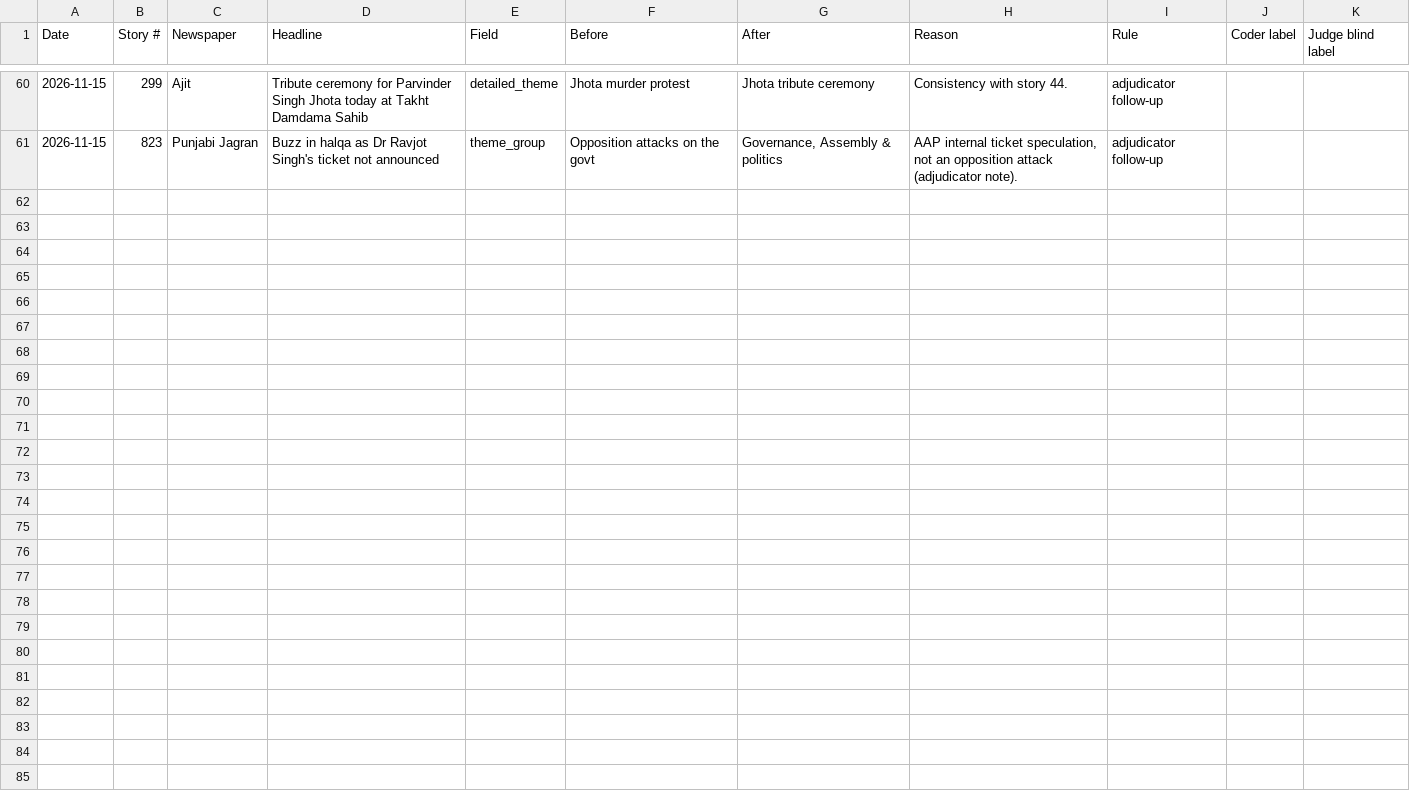
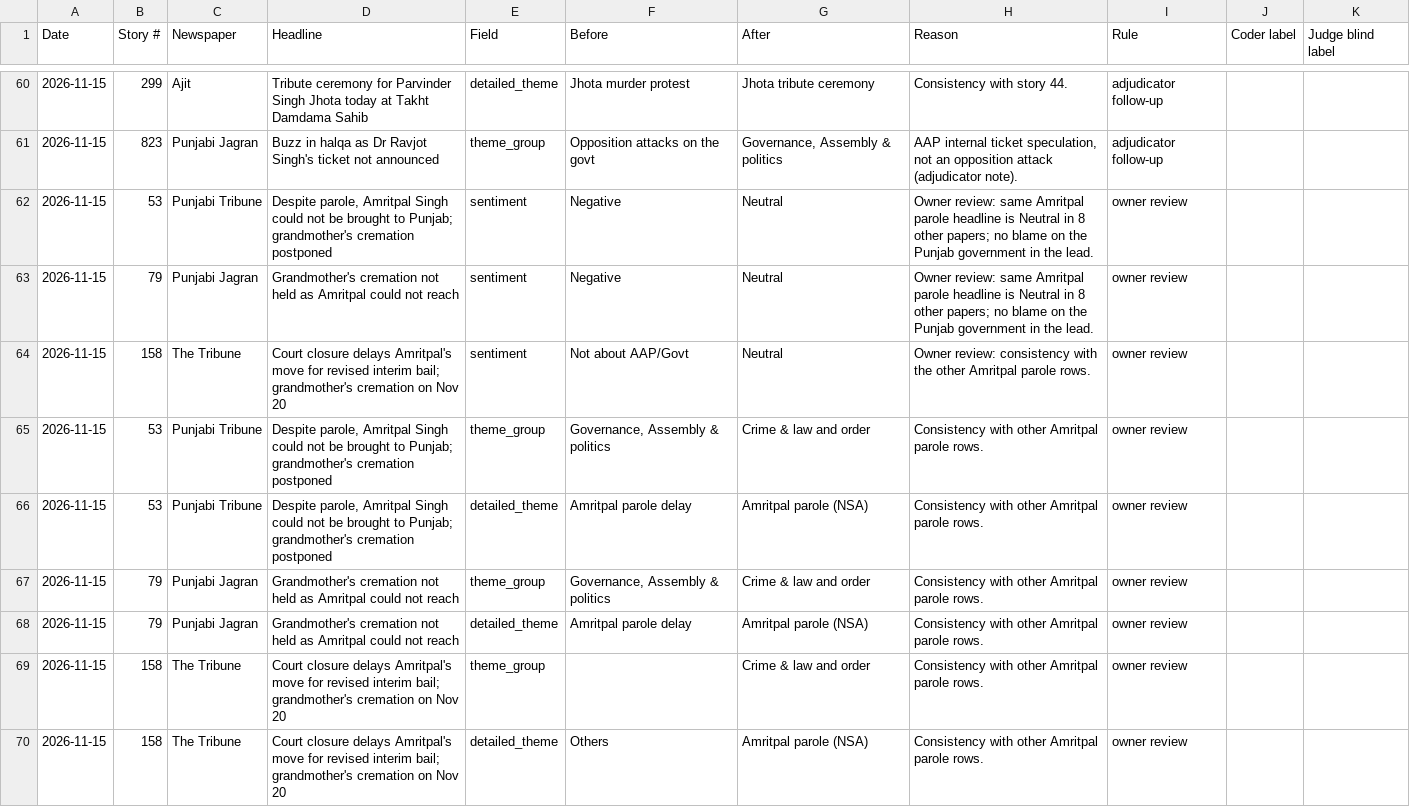
Before and after one commit to Shilpi-280993/punjab-press-pulse, a CSV file: data/audit/2026-11-15.csv, drawn as a sheet; only a part is shown, gaps mark what is left out; the diff names each change by its address in the sheet, - before the commit and + after, or states it on an @@ line.

```diff
--- a/data/audit/2026-11-15.csv
+++ b/data/audit/2026-11-15.csv
+row 62: 2026-11-15 | 53 | Punjabi Tribune | Despite parole, Amritpal Singh could not be brought to Punjab; grandmother's cremation postponed | sentiment | Negative | Neutral | Owner review: same Amritpal parole headline is Neutral in 8 other papers; no blame on the Punjab government in the lead. | owner review
+row 63: 2026-11-15 | 79 | Punjabi Jagran | Grandmother's cremation not held as Amritpal could not reach | sentiment | Negative | Neutral | Owner review: same Amritpal parole headline is Neutral in 8 other papers; no blame on the Punjab government in the lead. | owner review
+row 64: 2026-11-15 | 158 | The Tribune | Court closure delays Amritpal's move for revised interim bail; grandmother's cremation on Nov 20 | sentiment | Not about AAP/Govt | Neutral | Owner review: consistency with the other Amritpal parole rows. | owner review
+row 65: 2026-11-15 | 53 | Punjabi Tribune | Despite parole, Amritpal Singh could not be brought to Punjab; grandmother's cremation postponed | theme_group | Governance, Assembly & politics | Crime & law and order | Consistency with other Amritpal parole rows. | owner review
+row 66: 2026-11-15 | 53 | Punjabi Tribune | Despite parole, Amritpal Singh could not be brought to Punjab; grandmother's cremation postponed | detailed_theme | Amritpal parole delay | Amritpal parole (NSA) | Consistency with other Amritpal parole rows. | owner review
+row 67: 2026-11-15 | 79 | Punjabi Jagran | Grandmother's cremation not held as Amritpal could not reach | theme_group | Governance, Assembly & politics | Crime & law and order | Consistency with other Amritpal parole rows. | owner review
+row 68: 2026-11-15 | 79 | Punjabi Jagran | Grandmother's cremation not held as Amritpal could not reach | detailed_theme | Amritpal parole delay | Amritpal parole (NSA) | Consistency with other Amritpal parole rows. | owner review
+row 69: 2026-11-15 | 158 | The Tribune | Court closure delays Amritpal's move for revised interim bail; grandmother's cremation on Nov 20 | theme_group |  | Crime & law and order | Consistency with other Amritpal parole rows. | owner review
+row 70: 2026-11-15 | 158 | The Tribune | Court closure delays Amritpal's move for revised interim bail; grandmother's cremation on Nov 20 | detailed_theme | Others | Amritpal parole (NSA) | Consistency with other Amritpal parole rows. | owner review
```
Also changed, not shown: exports/AAP_media_analysis_2026-10-27.csv, exports/AAP_media_analysis_2026-10-28.csv, 9 other files.
